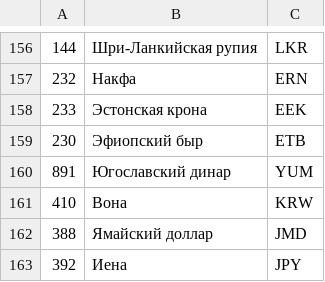
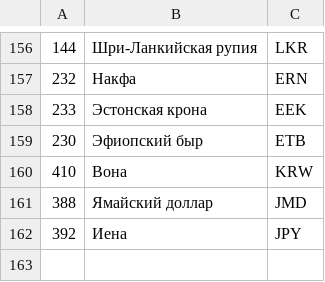
Before and after one commit to Merholg/1CProgrammer, a CSV file: IBtask4/WorkAround/Цифровые и буквенные коды валют мира.csv, drawn as a sheet; only a part is shown, gaps mark what is left out; the diff names each change by its address in the sheet, - before the commit and + after, or states it on an @@ line.

```diff
--- a/IBtask4/WorkAround/Цифровые и буквенные коды валют мира.csv
+++ b/IBtask4/WorkAround/Цифровые и буквенные коды валют мира.csv
-row 160: 891 | Югославский динар | YUM
```
Also changed, not shown: 6 other files.
